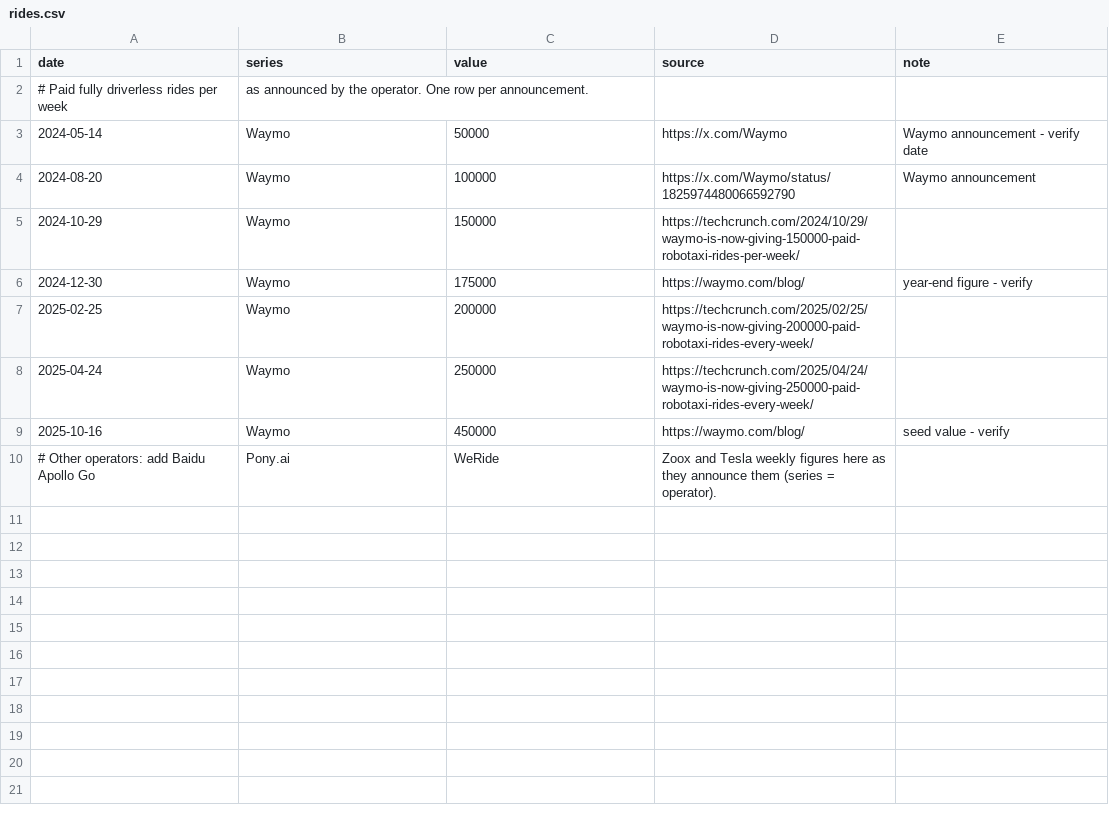
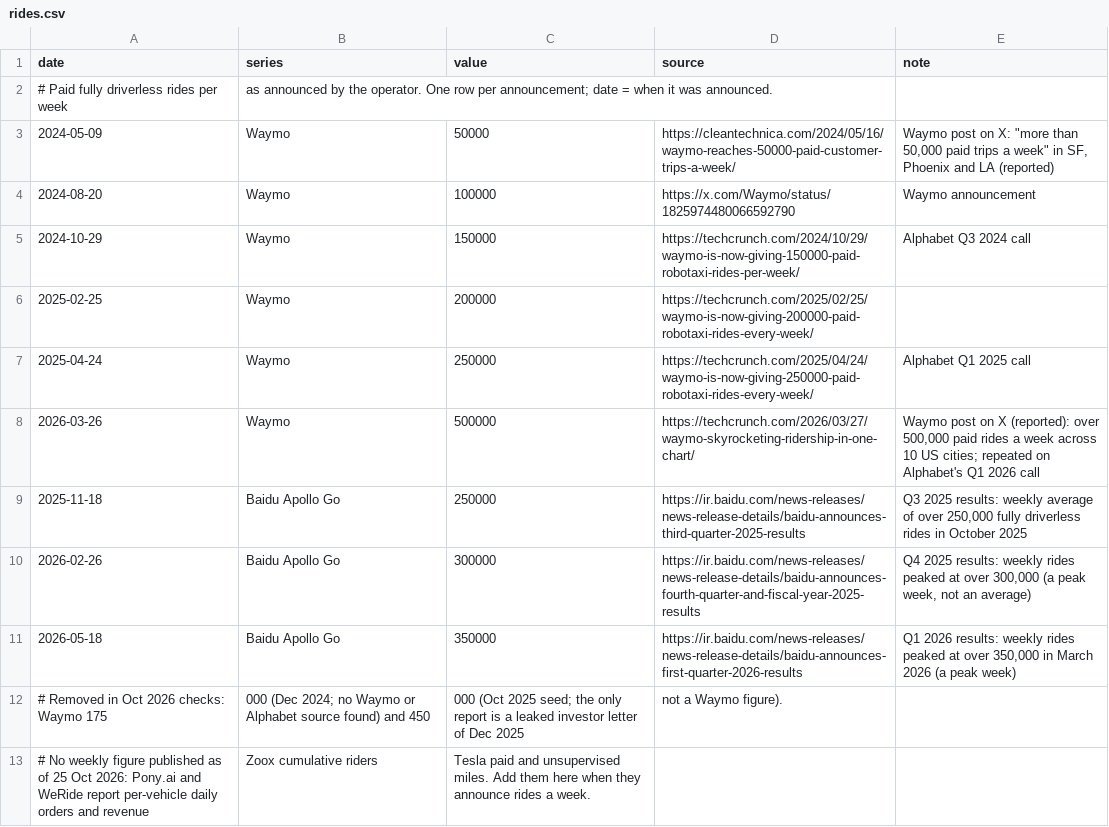
Before and after one commit to mcmarcocheung98-max/dashboards, a CSV file: data/robotaxi/rides.csv, drawn as a sheet.

```diff
--- a/data/robotaxi/rides.csv
+++ b/data/robotaxi/rides.csv
@@ -1,10 +1,13 @@
 date,series,value,source,note
-# Paid fully driverless rides per week, as announced by the operator. One row per announcement.
-2024-05-14,Waymo,50000,https://x.com/Waymo,Waymo announcement - verify date
+# Paid fully driverless rides per week, as announced by the operator. One row per announcement; date = when it was announced.
+2024-05-09,Waymo,50000,https://cleantechnica.com/2024/05/16/waymo-reaches-50000-paid-customer-trips-a-week/,"Waymo post on X: ""more than 50,000 paid trips a week"" in SF, Phoenix and LA (reported)"
 2024-08-20,Waymo,100000,https://x.com/Waymo/status/1825974480066592790,Waymo announcement
-2024-10-29,Waymo,150000,https://techcrunch.com/2024/10/29/waymo-is-now-giving-150000-paid-robotaxi-rides-per-week/,
-2024-12-30,Waymo,175000,https://waymo.com/blog/,year-end figure - verify
+2024-10-29,Waymo,150000,https://techcrunch.com/2024/10/29/waymo-is-now-giving-150000-paid-robotaxi-rides-per-week/,Alphabet Q3 2024 call
 2025-02-25,Waymo,200000,https://techcrunch.com/2025/02/25/waymo-is-now-giving-200000-paid-robotaxi-rides-every-week/,
-2025-04-24,Waymo,250000,https://techcrunch.com/2025/04/24/waymo-is-now-giving-250000-paid-robotaxi-rides-every-week/,
-2025-10-16,Waymo,450000,https://waymo.com/blog/,seed value - verify
-# Other operators: add Baidu Apollo Go, Pony.ai, WeRide, Zoox and Tesla weekly figures here as they announce them (series = operator).
+2025-04-24,Waymo,250000,https://techcrunch.com/2025/04/24/waymo-is-now-giving-250000-paid-robotaxi-rides-every-week/,Alphabet Q1 2025 call
+2026-03-26,Waymo,500000,https://techcrunch.com/2026/03/27/waymo-skyrocketing-ridership-in-one-chart/,"Waymo post on X (reported): over 500,000 paid rides a week across 10 US cities; repeated on Alphabet's Q1 2026 call"
+2025-11-18,Baidu Apollo Go,250000,https://ir.baidu.com/news-releases/news-release-details/baidu-announces-third-quarter-2025-results,"Q3 2025 results: weekly average of over 250,000 fully driverless rides in October 2025"
+2026-02-26,Baidu Apollo Go,300000,https://ir.baidu.com/news-releases/news-release-details/baidu-announces-fourth-quarter-and-fiscal-year-2025-results,"Q4 2025 results: weekly rides peaked at over 300,000 (a peak week, not an average)"
+2026-05-18,Baidu Apollo Go,350000,https://ir.baidu.com/news-releases/news-release-details/baidu-announces-first-quarter-2026-results,"Q1 2026 results: weekly rides peaked at over 350,000 in March 2026 (a peak week)"
+# Removed in Oct 2026 checks: Waymo 175,000 (Dec 2024; no Waymo or Alphabet source found) and 450,000 (Oct 2025 seed; the only report is a leaked investor letter of Dec 2025, not a Waymo figure).
+# No weekly figure published as of 25 Oct 2026: Pony.ai and WeRide report per-vehicle daily orders and revenue, Zoox cumulative riders, Tesla paid and unsupervised miles. Add them here when they announce rides a week.
```
Also changed, not shown: data/robotaxi/rides_quarterly.csv, 2 other files.
